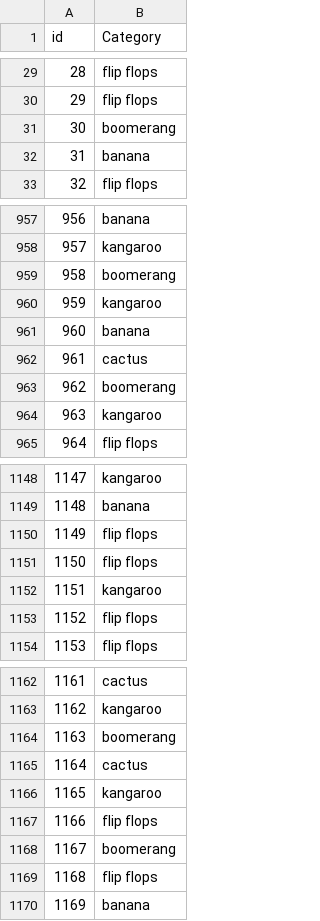
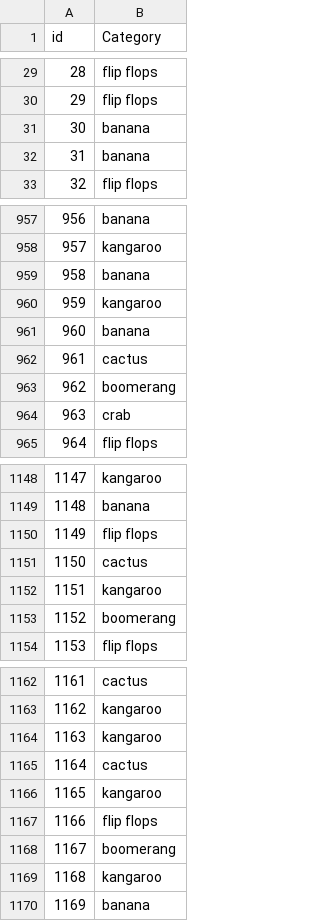
Before and after one commit to jlgao2/FYP-Public, a CSV file: result_051_noclean.csv (was result_pd.csv), drawn as a sheet; only a part is shown, gaps mark what is left out; the diff covers the shown part only.

```diff
--- a/result_pd.csv
+++ b/result_051_noclean.csv
@@ -30,3 +30,3 @@ id,Category
 29,flip flops
-30,boomerang
+30,banana
 31,banana
@@ -958,3 +958,3 @@ id,Category
 957,kangaroo
-958,boomerang
+958,banana
 959,kangaroo
@@ -963,3 +963,3 @@ id,Category
 962,boomerang
-963,kangaroo
+963,crab
 964,flip flops
@@ -1150,5 +1150,5 @@ id,Category
 1149,flip flops
-1150,flip flops
+1150,cactus
 1151,kangaroo
-1152,flip flops
+1152,boomerang
 1153,flip flops
@@ -1163,3 +1163,3 @@ id,Category
 1162,kangaroo
-1163,boomerang
+1163,kangaroo
 1164,cactus
@@ -1168,3 +1168,3 @@ id,Category
 1167,boomerang
-1168,flip flops
+1168,kangaroo
 1169,banana
```
Also changed, not shown: 52 edited cells elsewhere in this file, 5 other files.
